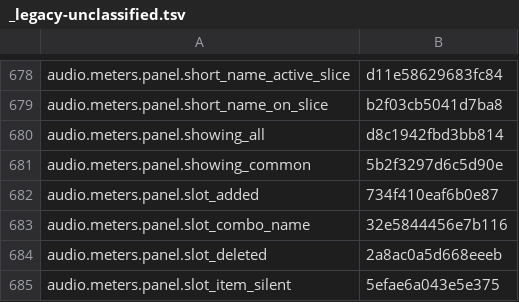
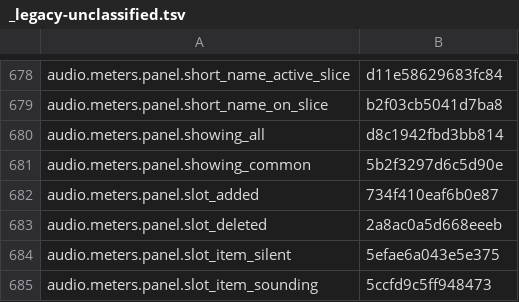
Before and after one commit to nromey/JJFlex-NG, a TSV file: Radios/Lexicon/_legacy-unclassified.tsv, drawn as a sheet; only a part is shown, gaps mark what is left out; the shorter side is filled out with more unchanged rows.

```diff
--- a/Radios/Lexicon/_legacy-unclassified.tsv
+++ b/Radios/Lexicon/_legacy-unclassified.tsv
@@ -682,3 +682,2 @@ audio.meters.panel.showing_common	5b2f3297d6c5d90e
 audio.meters.panel.slot_added	734f410eaf6b0e87
-audio.meters.panel.slot_combo_name	32e5844456e7b116
 audio.meters.panel.slot_deleted	2a8ac0a5d668eeeb
```
Also changed, not shown: 4 other files.
